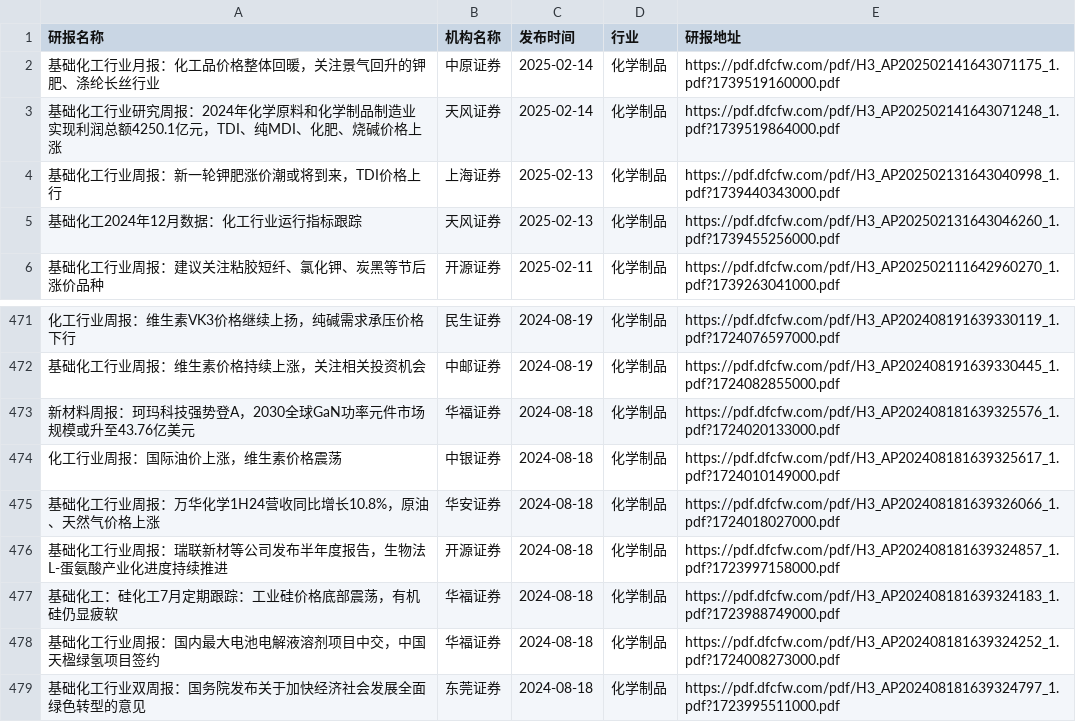
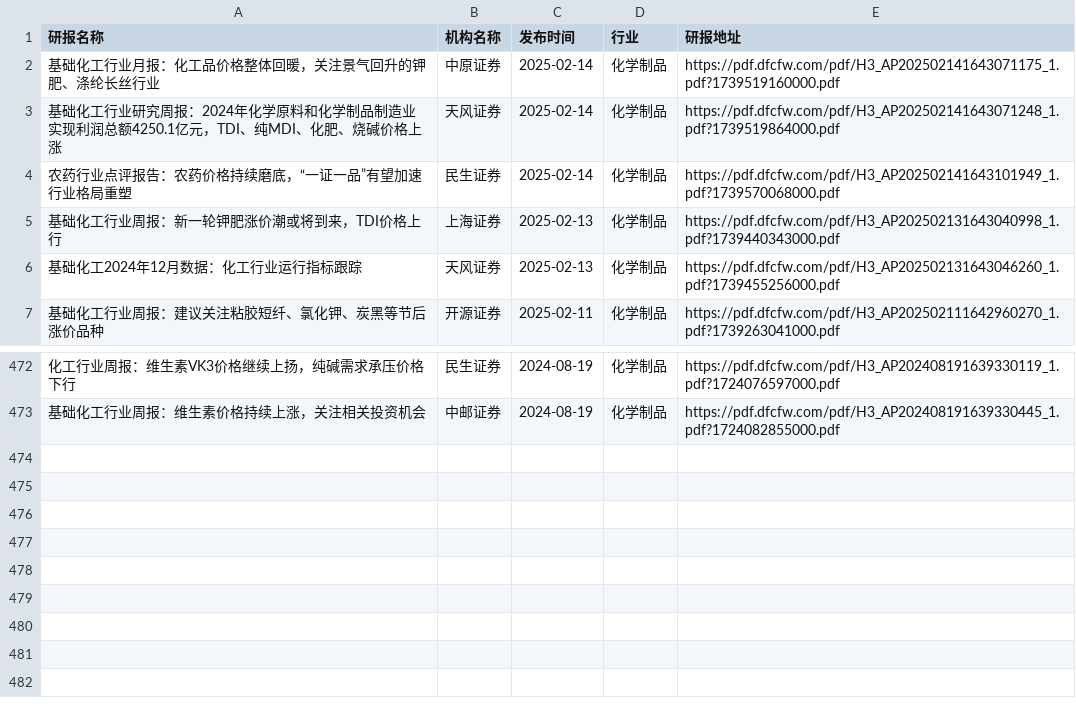
Before and after one commit to manymore13/report, a CSV file: eastmoney/化学制品.csv, drawn as a sheet; only a part is shown, gaps mark what is left out; removed rows and columns are numbered as before the commit, all else as after; the diff names each change by its address in the sheet, - before the commit and + after, or states it on an @@ line.

```diff
--- a/eastmoney/化学制品.csv
+++ b/eastmoney/化学制品.csv
+row 4: 农药行业点评报告：农药价格持续磨底，“一证一品”有望加速行业格局重塑 | 民生证券 | 2025-02-14 | 化学制品 | https://pdf.dfcfw.com/pdf/H3_AP202502141643101949_1.pdf?1739570068000.pdf
-row 473: 新材料周报：珂玛科技强势登A，2030全球GaN功率元件市场规模或升至43.76亿美元 | 华福证券 | 2024-08-18 | 化学制品 | https://pdf.dfcfw.com/pdf/H3_AP202408181639325576_1.pdf?1724020133000.pdf
-row 474: 化工行业周报：国际油价上涨，维生素价格震荡 | 中银证券 | 2024-08-18 | 化学制品 | https://pdf.dfcfw.com/pdf/H3_AP202408181639325617_1.pdf?1724010149000.pdf
-row 475: 基础化工行业周报：万华化学1H24营收同比增长10.8%，原油、天然气价格上涨 | 华安证券 | 2024-08-18 | 化学制品 | https://pdf.dfcfw.com/pdf/H3_AP202408181639326066_1.pdf?1724018027000.pdf
-row 476: 基础化工行业周报：瑞联新材等公司发布半年度报告，生物法L-蛋氨酸产业化进度持续推进 | 开源证券 | 2024-08-18 | 化学制品 | https://pdf.dfcfw.com/pdf/H3_AP202408181639324857_1.pdf?1723997158000.pdf
-row 477: 基础化工：硅化工7月定期跟踪：工业硅价格底部震荡，有机硅仍显疲软 | 华福证券 | 2024-08-18 | 化学制品 | https://pdf.dfcfw.com/pdf/H3_AP202408181639324183_1.pdf?1723988749000.pdf
-row 478: 基础化工行业周报：国内最大电池电解液溶剂项目中交，中国天楹绿氢项目签约 | 华福证券 | 2024-08-18 | 化学制品 | https://pdf.dfcfw.com/pdf/H3_AP202408181639324252_1.pdf?1724008273000.pdf
-row 479: 基础化工行业双周报：国务院发布关于加快经济社会发展全面绿色转型的意见 | 东莞证券 | 2024-08-18 | 化学制品 | https://pdf.dfcfw.com/pdf/H3_AP202408181639324797_1.pdf?1723995511000.pdf
```
Also changed, not shown: eastmoney/半导体.csv, eastmoney/房地产开发.csv, 53 other files.
